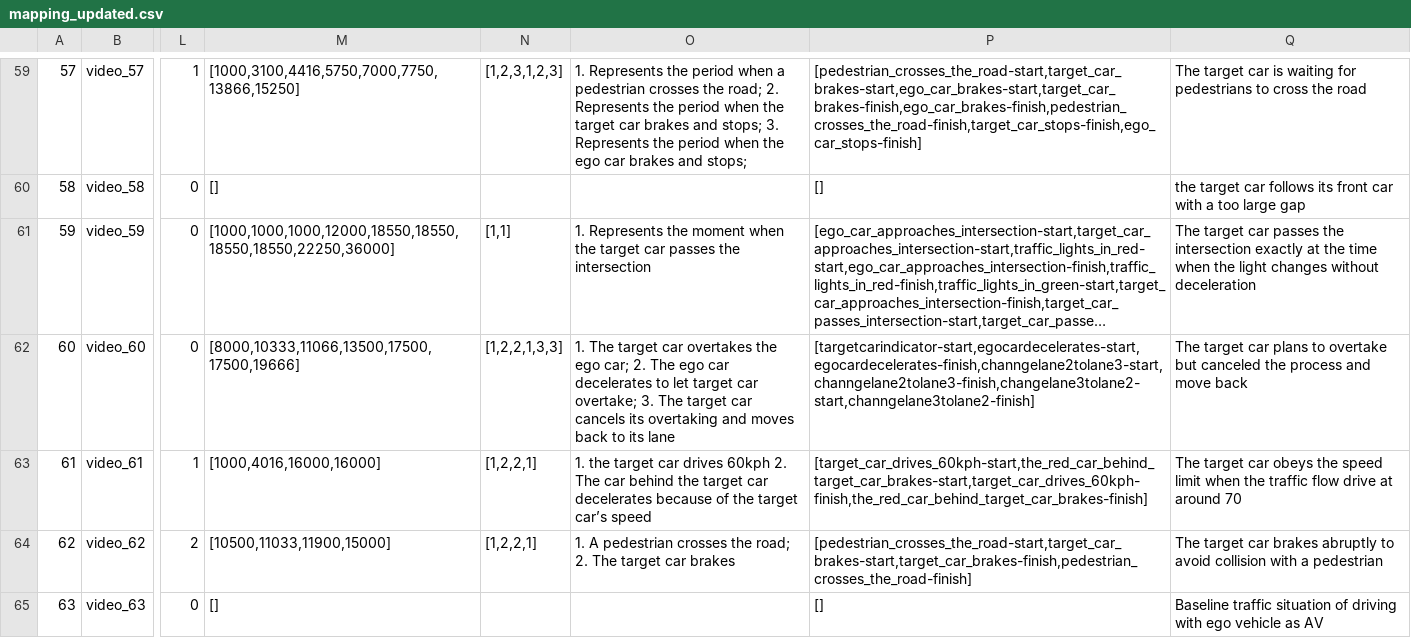
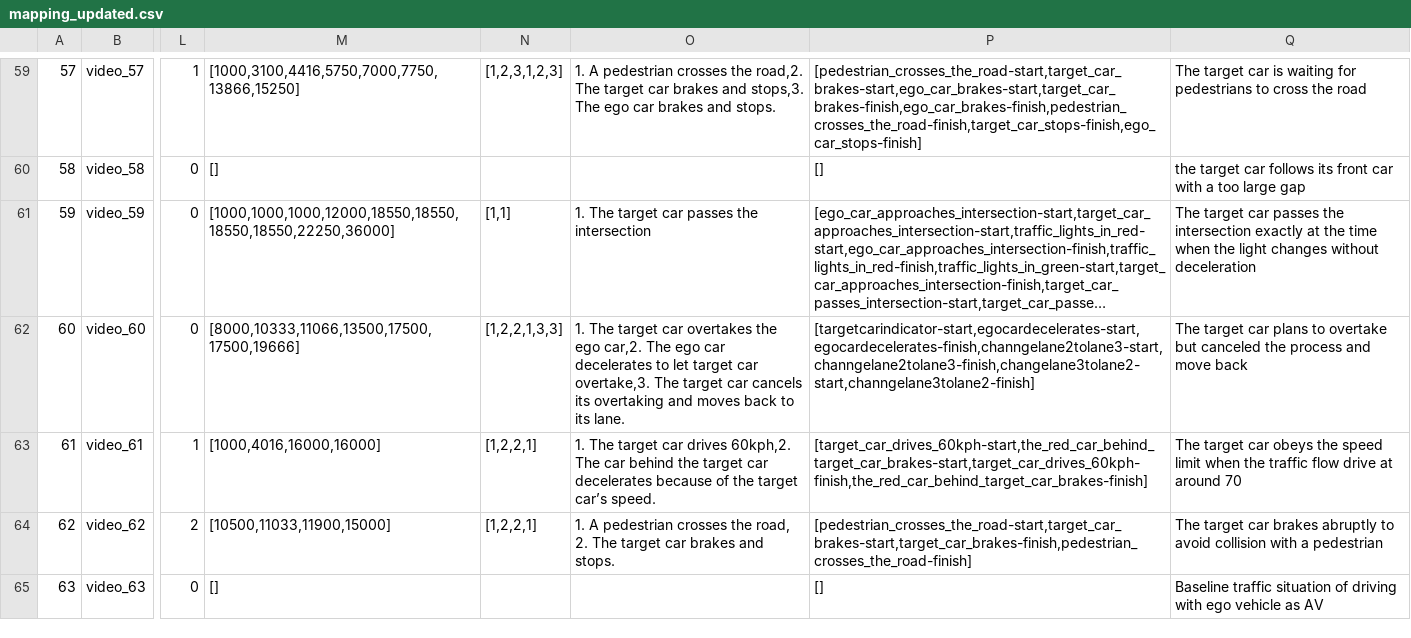
Before and after one commit to bazilinskyy/trust-crowdsourced, a CSV file: public/videos/mapping_updated.csv, drawn as a sheet; only a part is shown, gaps mark what is left out; long unchanged cells end in …; the diff covers the shown part only; the diff names each change by its address in the sheet, - before the commit and + after, or states it on an @@ line.

```diff
--- a/public/videos/mapping_updated.csv
+++ b/public/videos/mapping_updated.csv
-O59: 1. Represents the period when a pedestrian crosses the road; 2. Represents the period when the target car brakes and stops; 3. Represents the period when the ego car brakes and stops;
+O59: 1. A pedestrian crosses the road,2. The target car brakes and stops,3. The ego car brakes and stops.
-O61: 1. Represents the moment when the target car…
+O61: 1. The target car…
-O62: …the ego car; 2. The ego car decelerates to let target car overtake; 3. The target car cancels its overtaking and moves back to its lane
+O62: …the ego car,2. The ego car decelerates to let target car overtake,3. The target car cancels its overtaking and moves back to its lane.
-O63: 1. the target car drives 60kph 2. The car behind the target car decelerates because of the target car’s speed
+O63: 1. The target car drives 60kph,2. The car behind the target car decelerates because of the target car’s speed.
-O64: …crosses the road; 2. The target car brakes
+O64: …crosses the road, 2. The target car brakes and stops.
```
Also changed, not shown: 67 edited cells elsewhere in this file.
